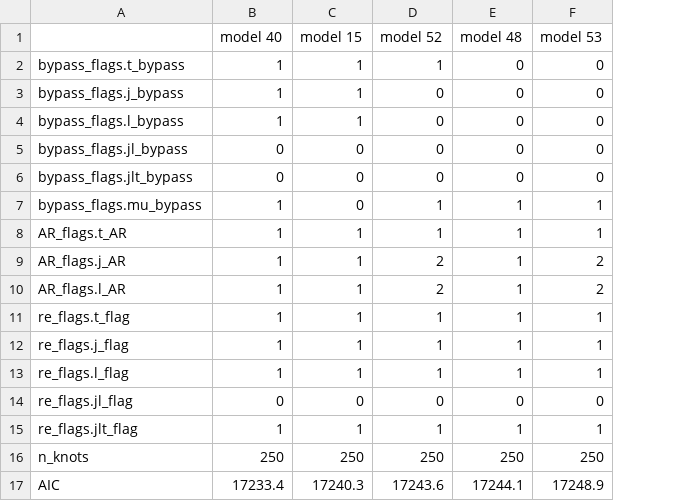
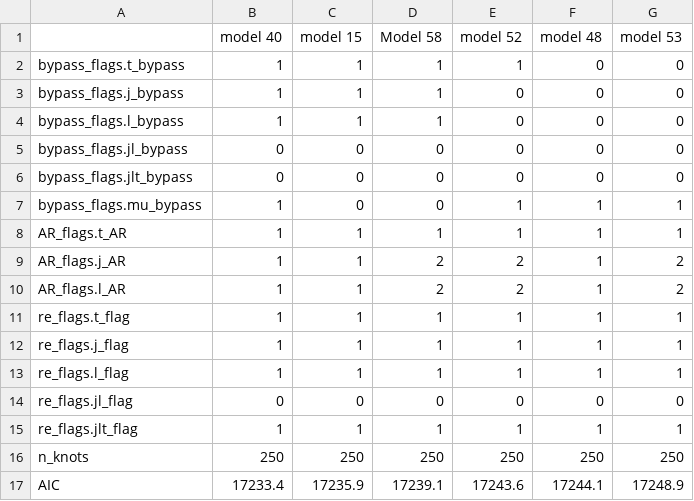
Before and after one commit to bchasco/salmon_survival, a CSV file: table_AIC_comp_output.csv, drawn as a sheet; the diff names each change by its address in the sheet, - before the commit and + after, or states it on an @@ line.

```diff
--- a/table_AIC_comp_output.csv
+++ b/table_AIC_comp_output.csv
+column D (Model 58), rows 2-17: 1 | 1 | 1 | 0 | 0 | 0 | 1 | 2 | 2 | 1 | 1 | 1 | 0 | 1 | 250 | 17239.1
-C17 (model 15): 17240.3
+C17 (model 15): 17235.9
```
Also changed, not shown: table_AIC_comp.csv, 43 other files.
